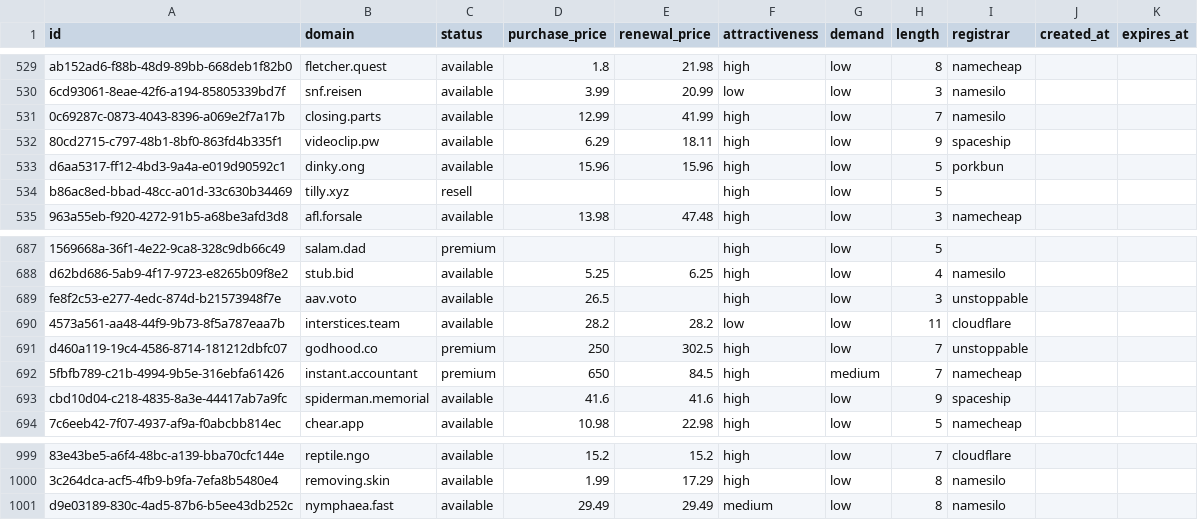
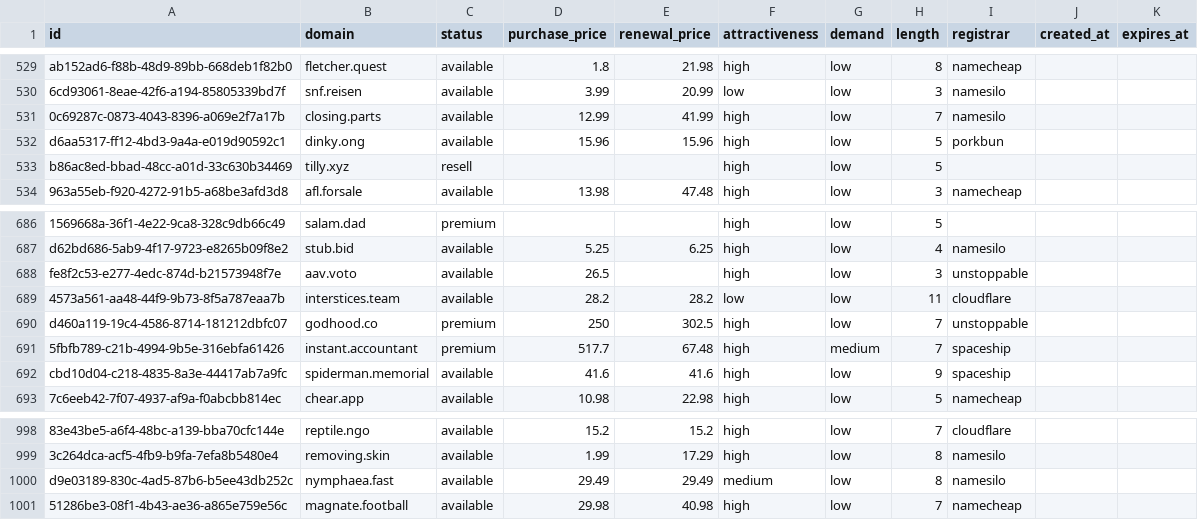
Before and after one commit to UniqueDomains/oneword-domains, a CSV file: all.csv, drawn as a sheet; only a part is shown, gaps mark what is left out; removed rows and columns are numbered as before the commit, all else as after; the diff names each change by its address in the sheet, - before the commit and + after, or states it on an @@ line.

Commit message:
Domains update

```diff
--- a/all.csv
+++ b/all.csv
-row 532: 80cd2715-c797-48b1-8bf0-863fd4b335f1 | videoclip.pw | available | 6.29 | 18.11 | high | low | 9 | spaceship
-D691 (purchase_price): 650
+D691 (purchase_price): 517.7
-E691 (renewal_price): 84.5
+E691 (renewal_price): 67.48
-I691 (registrar): namecheap
+I691 (registrar): spaceship
+row 1001: 51286be3-08f1-4b43-ae36-a865e759e56c | magnate.football | available | 29.98 | 40.98 | high | low | 7 | namecheap
```
Also changed, not shown: 5 other files.
